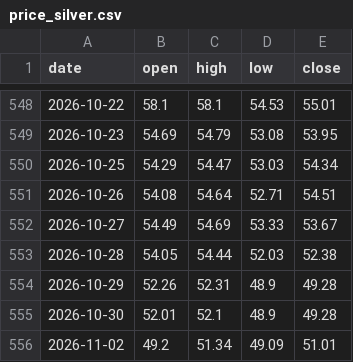
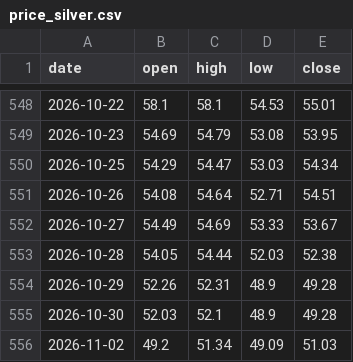
Before and after one commit to Allenvip1/G-F-U-T, a CSV file: data/price_silver.csv, drawn as a sheet; only a part is shown, gaps mark what is left out.

```diff
--- a/data/price_silver.csv
+++ b/data/price_silver.csv
@@ -554,3 +554,3 @@ date,open,high,low,close
 2026-10-29,52.26,52.31,48.9,49.28
-2026-10-30,52.01,52.1,48.9,49.28
-2026-11-02,49.2,51.34,49.09,51.01
+2026-10-30,52.03,52.1,48.9,49.28
+2026-11-02,49.2,51.34,49.09,51.03
```
Also changed, not shown: data/price_gold.csv, 1 other file.
